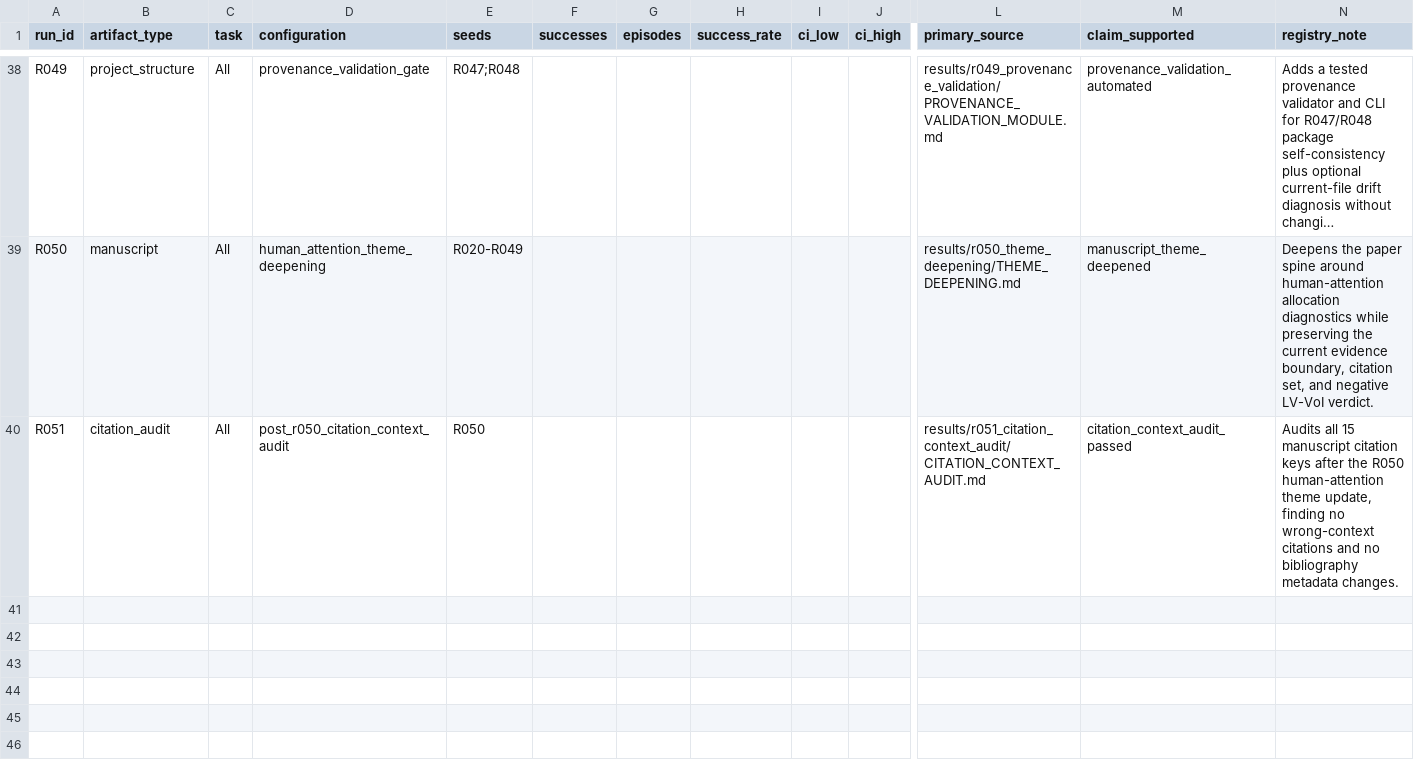
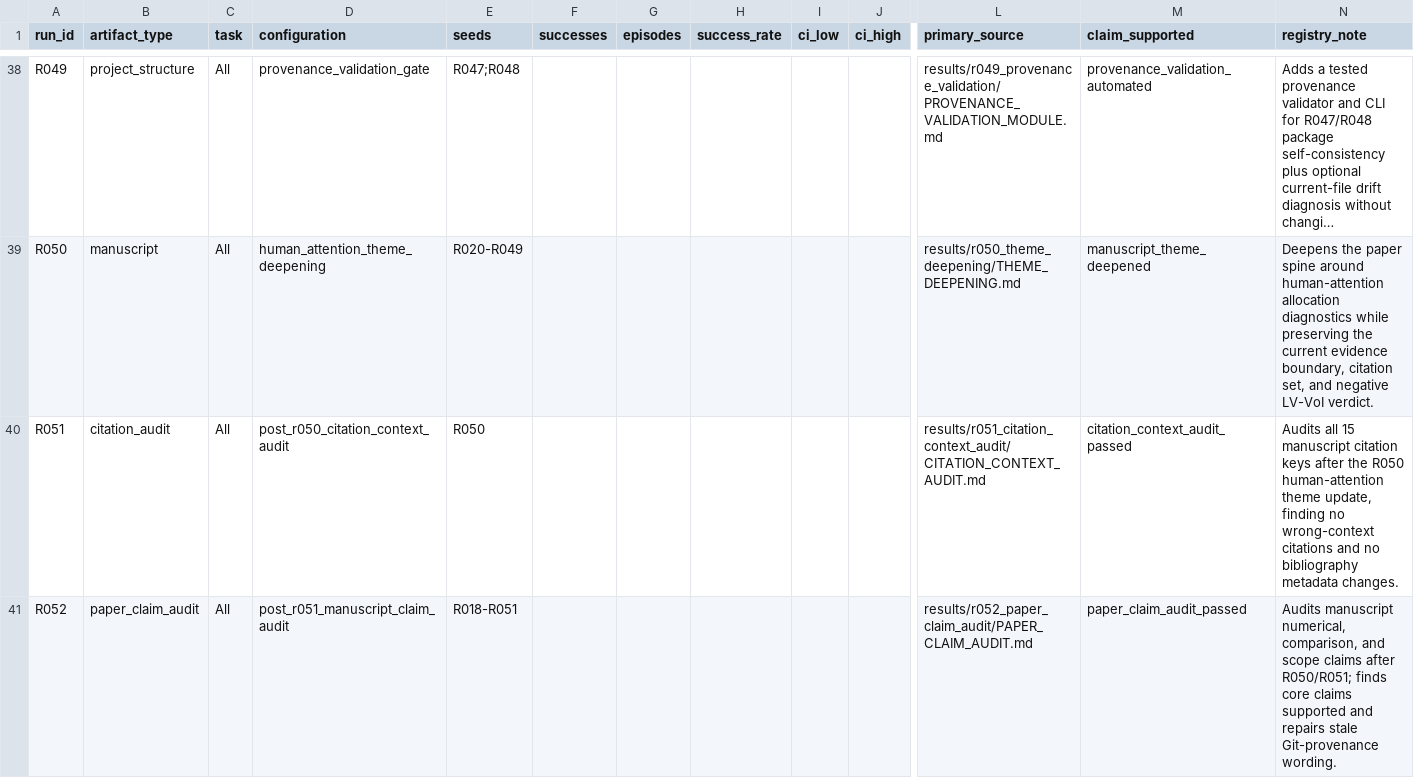
Before and after one commit to yzh423/hil-rl-diagnostics, a CSV file: results/EXPERIMENT_EVIDENCE_REGISTRY.csv, drawn as a sheet; only a part is shown, gaps mark what is left out; long unchanged cells end in …; rows hold the shown columns only; the diff names each change by its address in the sheet, - before the commit and + after, or states it on an @@ line.

Commit message:
docs: audit manuscript claims

```diff
--- a/results/EXPERIMENT_EVIDENCE_REGISTRY.csv
+++ b/results/EXPERIMENT_EVIDENCE_REGISTRY.csv
+row 41: R052 | paper_claim_audit | All | post_r051_manuscript_claim_audit | R018-R051 |  |  |  |  |  | results/r052_paper_claim_audit/PAPER_CLAIM_AUDIT.md | paper_claim_audit_passed | Audits manuscript numerical, comparison, and scope claims after R050/R051; finds core claims supported and repairs stale Git-provenance wording.
```
Also changed, not shown: 14 other files.
